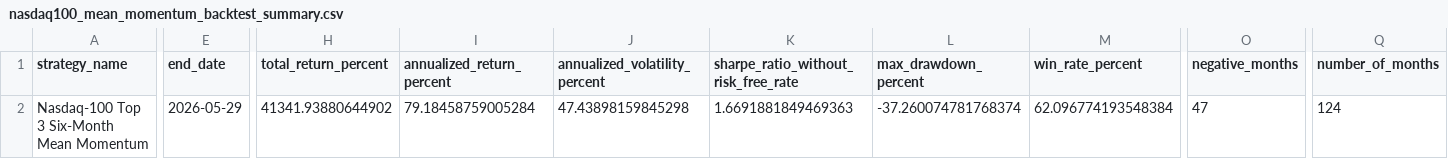
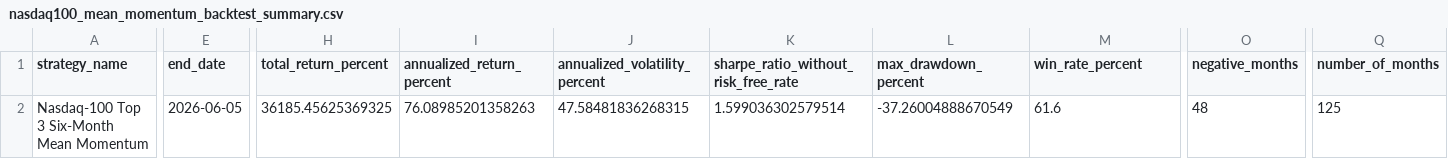
Before and after one commit to James1424/nasdaq100-ranking, a CSV file: nasdaq100_mean_momentum_backtest_summary.csv, drawn as a sheet; only a part is shown, gaps mark what is left out; the diff names each change by its address in the sheet, - before the commit and + after, or states it on an @@ line.

```diff
--- a/nasdaq100_mean_momentum_backtest_summary.csv
+++ b/nasdaq100_mean_momentum_backtest_summary.csv
-E2 (end_date): 2026-05-29
+E2 (end_date): 2026-06-05
-H2 (total_return_percent): 41341.93880644902
+H2 (total_return_percent): 36185.45625369325
-I2 (annualized_return_percent): 79.18458759005284
+I2 (annualized_return_percent): 76.08985201358263
-J2 (annualized_volatility_percent): 47.43898159845298
+J2 (annualized_volatility_percent): 47.58481836268315
-K2: 1.6691881849469363
+K2: 1.599036302579514
-L2 (max_drawdown_percent): -37.260074781768374
+L2 (max_drawdown_percent): -37.26004888670549
-M2 (win_rate_percent): 62.096774193548384
+M2 (win_rate_percent): 61.6
-O2 (negative_months): 47
+O2 (negative_months): 48
-Q2 (number_of_months): 124
+Q2 (number_of_months): 125
```
Also changed, not shown: nasdaq100_mean_momentum_backtest_holdings.csv, nasdaq100_mean_momentum_backtest_returns.csv, 2 other files.
